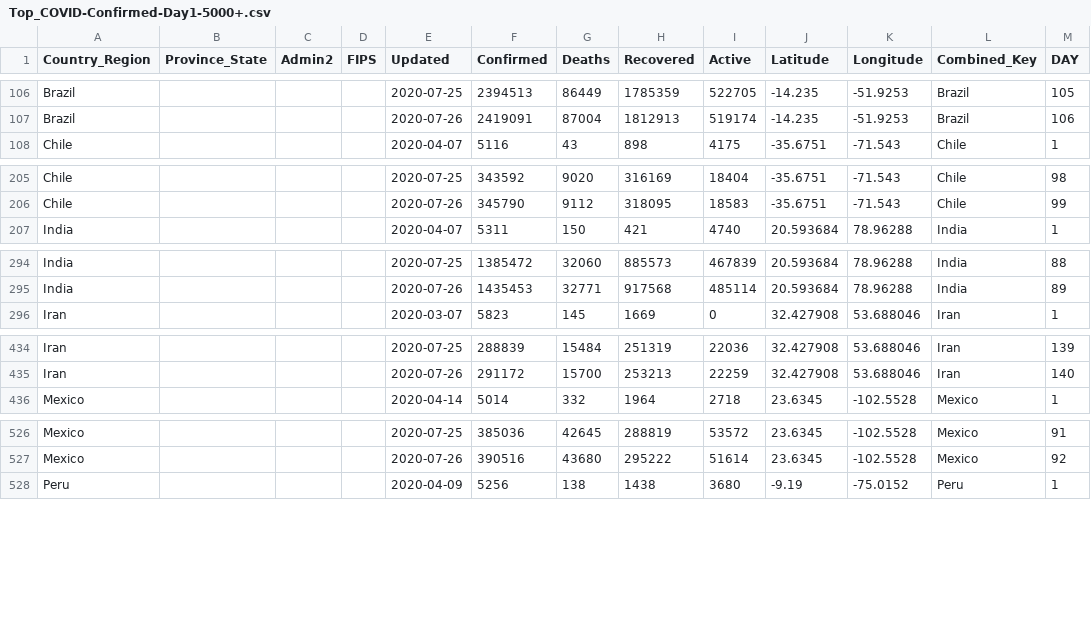
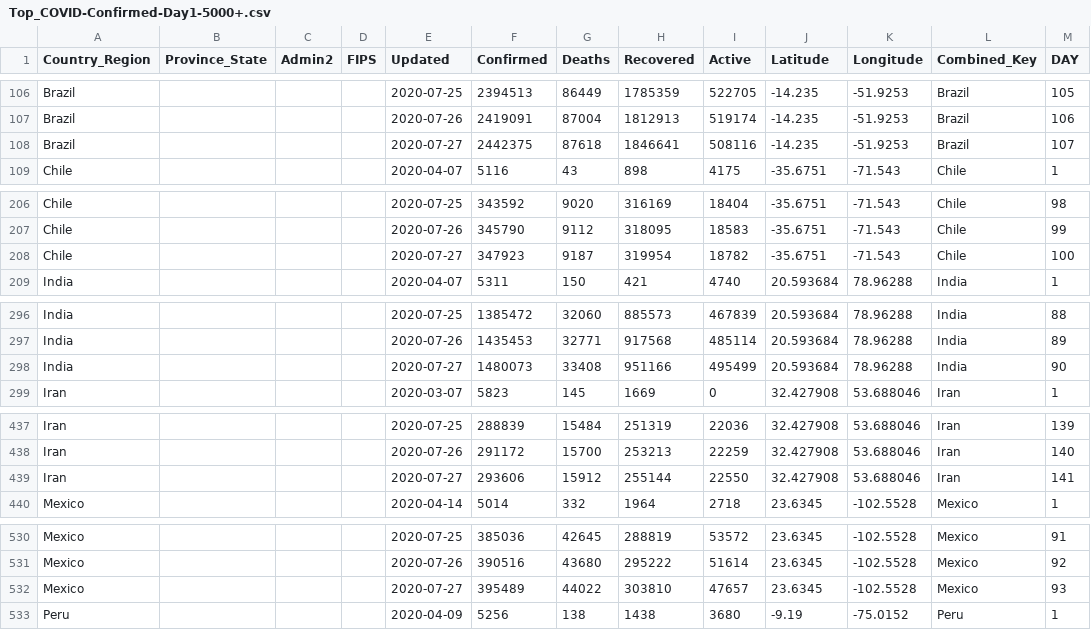
Before and after one commit to ClearsenseData/COVID-Data, a CSV file: Top_COVID-Confirmed-Day1-5000+.csv, drawn as a sheet; only a part is shown, gaps mark what is left out; the diff covers the shown part only.

Commit message:
COVIDdailyUpdate

```diff
--- a/Top_COVID-Confirmed-Day1-5000+.csv
+++ b/Top_COVID-Confirmed-Day1-5000+.csv
@@ -107,2 +107,3 @@ Brazil,"","","",2020-07-25,2394513,86449,1785359,522705,-14.235,-51.9253,Brazil,
 Brazil,"","","",2020-07-26,2419091,87004,1812913,519174,-14.235,-51.9253,Brazil,106
+Brazil,"","","",2020-07-27,2442375,87618,1846641,508116,-14.235,-51.9253,Brazil,107
 Chile,"","","",2020-04-07,5116,43,898,4175,-35.6751,-71.543,Chile,1
@@ -206,2 +207,3 @@ Chile,"","","",2020-07-25,343592,9020,316169,18404,-35.6751,-71.543,Chile,98
 Chile,"","","",2020-07-26,345790,9112,318095,18583,-35.6751,-71.543,Chile,99
+Chile,"","","",2020-07-27,347923,9187,319954,18782,-35.6751,-71.543,Chile,100
 India,"","","",2020-04-07,5311,150,421,4740,20.593684,78.96288,India,1
@@ -295,2 +297,3 @@ India,"","","",2020-07-25,1385472,32060,885573,467839,20.593684,78.96288,India,8
 India,"","","",2020-07-26,1435453,32771,917568,485114,20.593684,78.96288,India,89
+India,"","","",2020-07-27,1480073,33408,951166,495499,20.593684,78.96288,India,90
 Iran,"","","",2020-03-07,5823,145,1669,0,32.427908,53.688046,Iran,1
@@ -435,2 +438,3 @@ Iran,"","","",2020-07-25,288839,15484,251319,22036,32.427908,53.688046,Iran,139
 Iran,"","","",2020-07-26,291172,15700,253213,22259,32.427908,53.688046,Iran,140
+Iran,"","","",2020-07-27,293606,15912,255144,22550,32.427908,53.688046,Iran,141
 Mexico,"","","",2020-04-14,5014,332,1964,2718,23.6345,-102.5528,Mexico,1
@@ -527,2 +531,3 @@ Mexico,"","","",2020-07-25,385036,42645,288819,53572,23.6345,-102.5528,Mexico,91
 Mexico,"","","",2020-07-26,390516,43680,295222,51614,23.6345,-102.5528,Mexico,92
+Mexico,"","","",2020-07-27,395489,44022,303810,47657,23.6345,-102.5528,Mexico,93
 Peru,"","","",2020-04-09,5256,138,1438,3680,-9.19,-75.0152,Peru,1
```
Also changed, not shown: 5 added rows elsewhere in this file, 2 other files.
